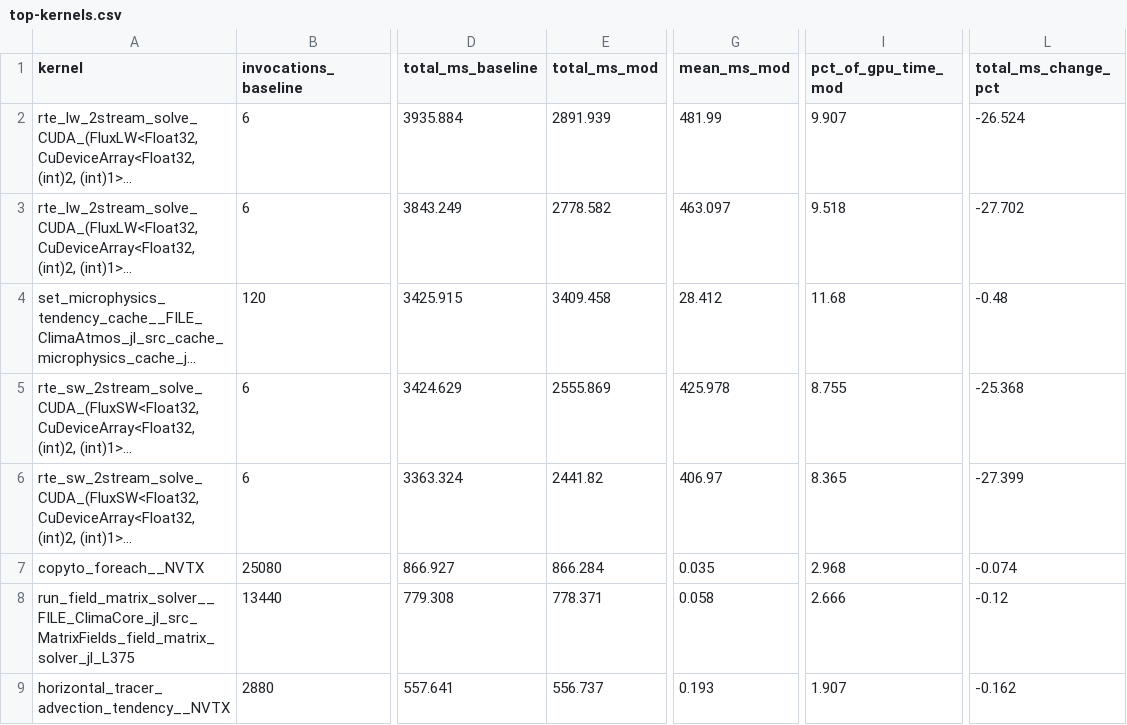
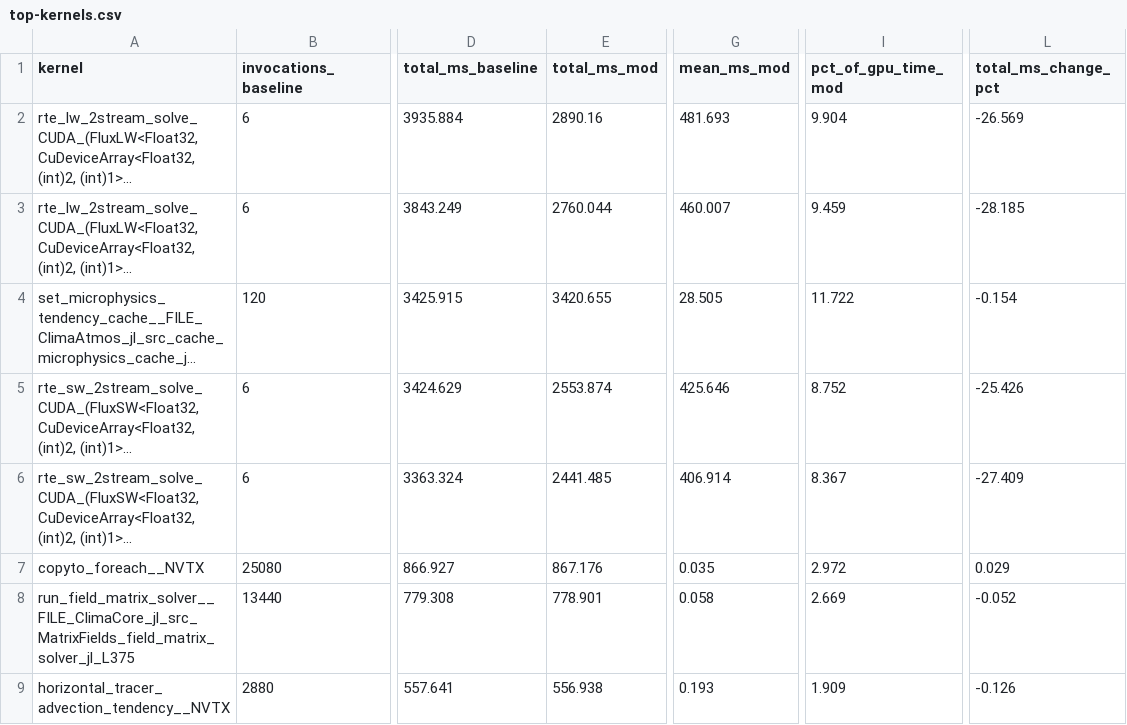
Before and after one commit to petebachant/clima-gpu-profiling, a CSV file: results/top-kernels.csv, drawn as a sheet; only a part is shown, gaps mark what is left out; long unchanged cells end in …; the diff covers the shown part only; the diff names each change by its address in the sheet, - before the commit and + after, or states it on an @@ line.

```diff
--- a/results/top-kernels.csv
+++ b/results/top-kernels.csv
-E2 (total_ms_mod): 2891.939
+E2 (total_ms_mod): 2890.16
-G2 (mean_ms_mod): 481.99
+G2 (mean_ms_mod): 481.693
-I2 (pct_of_gpu_time_mod): 9.907
+I2 (pct_of_gpu_time_mod): 9.904
-L2 (total_ms_change_pct): -26.524
+L2 (total_ms_change_pct): -26.569
-E3 (total_ms_mod): 2778.582
+E3 (total_ms_mod): 2760.044
-G3 (mean_ms_mod): 463.097
+G3 (mean_ms_mod): 460.007
-I3 (pct_of_gpu_time_mod): 9.518
+I3 (pct_of_gpu_time_mod): 9.459
-L3 (total_ms_change_pct): -27.702
+L3 (total_ms_change_pct): -28.185
-E4 (total_ms_mod): 3409.458
+E4 (total_ms_mod): 3420.655
-G4 (mean_ms_mod): 28.412
+G4 (mean_ms_mod): 28.505
-I4 (pct_of_gpu_time_mod): 11.68
+I4 (pct_of_gpu_time_mod): 11.722
-L4 (total_ms_change_pct): -0.48
+L4 (total_ms_change_pct): -0.154
-E5 (total_ms_mod): 2555.869
+E5 (total_ms_mod): 2553.874
-G5 (mean_ms_mod): 425.978
+G5 (mean_ms_mod): 425.646
-I5 (pct_of_gpu_time_mod): 8.755
+I5 (pct_of_gpu_time_mod): 8.752
-L5 (total_ms_change_pct): -25.368
+L5 (total_ms_change_pct): -25.426
-E6 (total_ms_mod): 2441.82
+E6 (total_ms_mod): 2441.485
-G6 (mean_ms_mod): 406.97
+G6 (mean_ms_mod): 406.914
-I6 (pct_of_gpu_time_mod): 8.365
+I6 (pct_of_gpu_time_mod): 8.367
-L6 (total_ms_change_pct): -27.399
+L6 (total_ms_change_pct): -27.409
-E7 (total_ms_mod): 866.284
+E7 (total_ms_mod): 867.176
-I7 (pct_of_gpu_time_mod): 2.968
+I7 (pct_of_gpu_time_mod): 2.972
-L7 (total_ms_change_pct): -0.074
+L7 (total_ms_change_pct): 0.029
-E8 (total_ms_mod): 778.371
+E8 (total_ms_mod): 778.901
-I8 (pct_of_gpu_time_mod): 2.666
+I8 (pct_of_gpu_time_mod): 2.669
-L8 (total_ms_change_pct): -0.12
+L8 (total_ms_change_pct): -0.052
-E9 (total_ms_mod): 556.737
+E9 (total_ms_mod): 556.938
-I9 (pct_of_gpu_time_mod): 1.907
+I9 (pct_of_gpu_time_mod): 1.909
-L9 (total_ms_change_pct): -0.162
+L9 (total_ms_change_pct): -0.126
```
Also changed, not shown: 32 edited cells elsewhere in this file, 15 other files.
